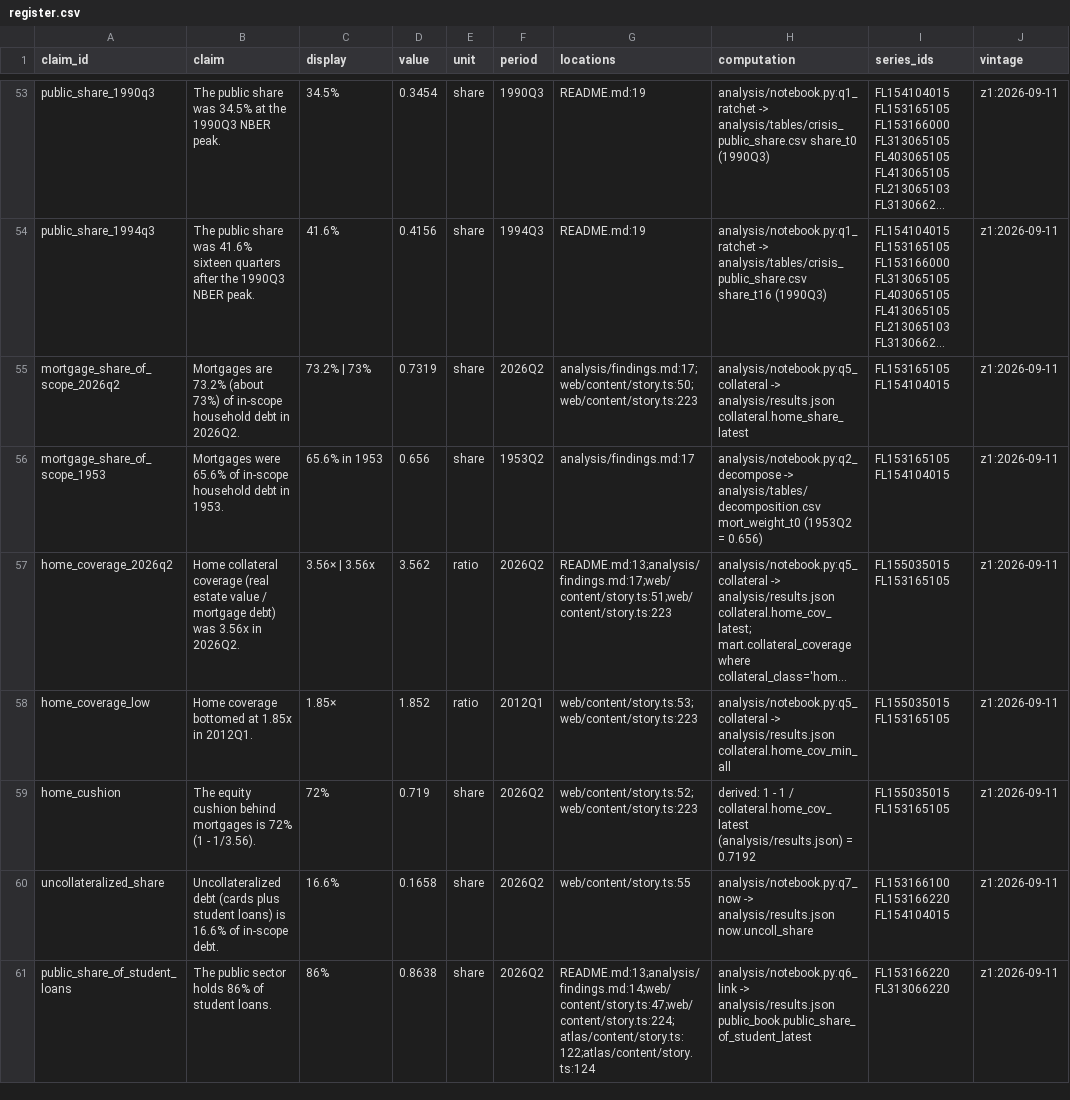
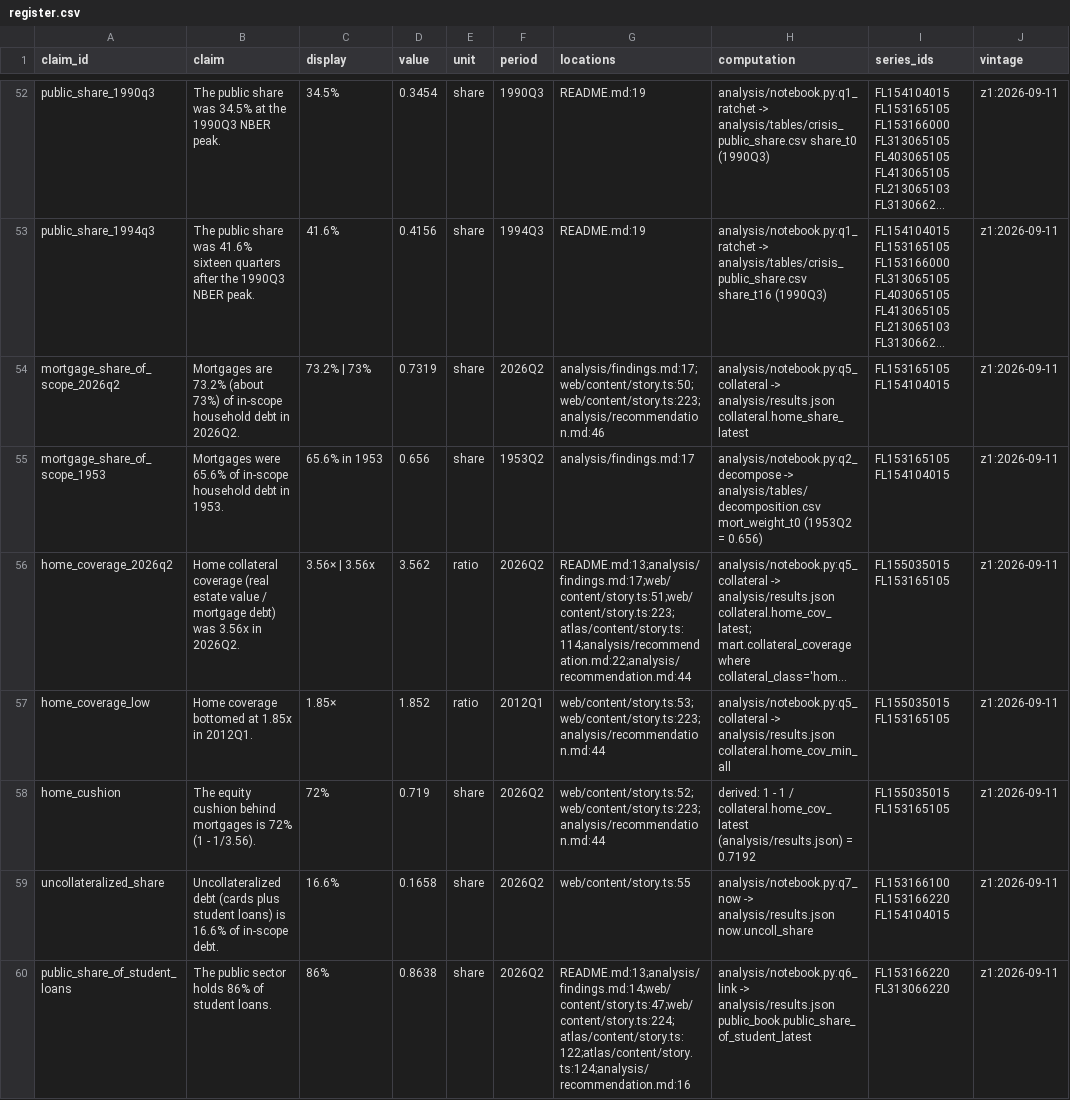
Before and after one commit to eleonorabjornberg/household-debt-risk, a CSV file: claims/register.csv, drawn as a sheet; only a part is shown, gaps mark what is left out; long unchanged cells end in …; addresses are those after the commit; the diff covers the shown part only; the diff names each change by its address in the sheet, - before the commit and + after, or states it on an @@ line.

```diff
--- a/claims/register.csv
+++ b/claims/register.csv
-G54 (locations): analysis/findings.md:17;web/content/story.ts:50;web/content/story.ts:223
+G54 (locations): analysis/findings.md:17;web/content/story.ts:50;web/content/story.ts:223;analysis/recommendation.md:46
-G56 (locations): README.md:13;analysis/findings.md:17;web/content/story.ts:51;web/content/story.ts:223
+G56 (locations): README.md:13;analysis/findings.md:17;web/content/story.ts:51;web/content/story.ts:223;atlas/content/story.ts:114;analysis/recommendation.md:22;analysis/recommendation.md:44
-G57 (locations): web/content/story.ts:53;web/content/story.ts:223
+G57 (locations): web/content/story.ts:53;web/content/story.ts:223;analysis/recommendation.md:44
-G58 (locations): web/content/story.ts:52;web/content/story.ts:223
+G58 (locations): web/content/story.ts:52;web/content/story.ts:223;analysis/recommendation.md:44
-G60 (locations): README.md:13;analysis/findings.md:14;web/content/story.ts:47;web/content/story.ts:224;atlas/content/story.ts:122;atlas/content/story.ts:124
+G60 (locations): README.md:13;analysis/findings.md:14;web/content/story.ts:47;web/content/story.ts:224;atlas/content/story.ts:122;atlas/content/story.ts:124;analysis/recommendation.md:16
```
Also changed, not shown: 8 added rows, 1 removed row and 32 edited cells elsewhere in this file, 11 other files.
